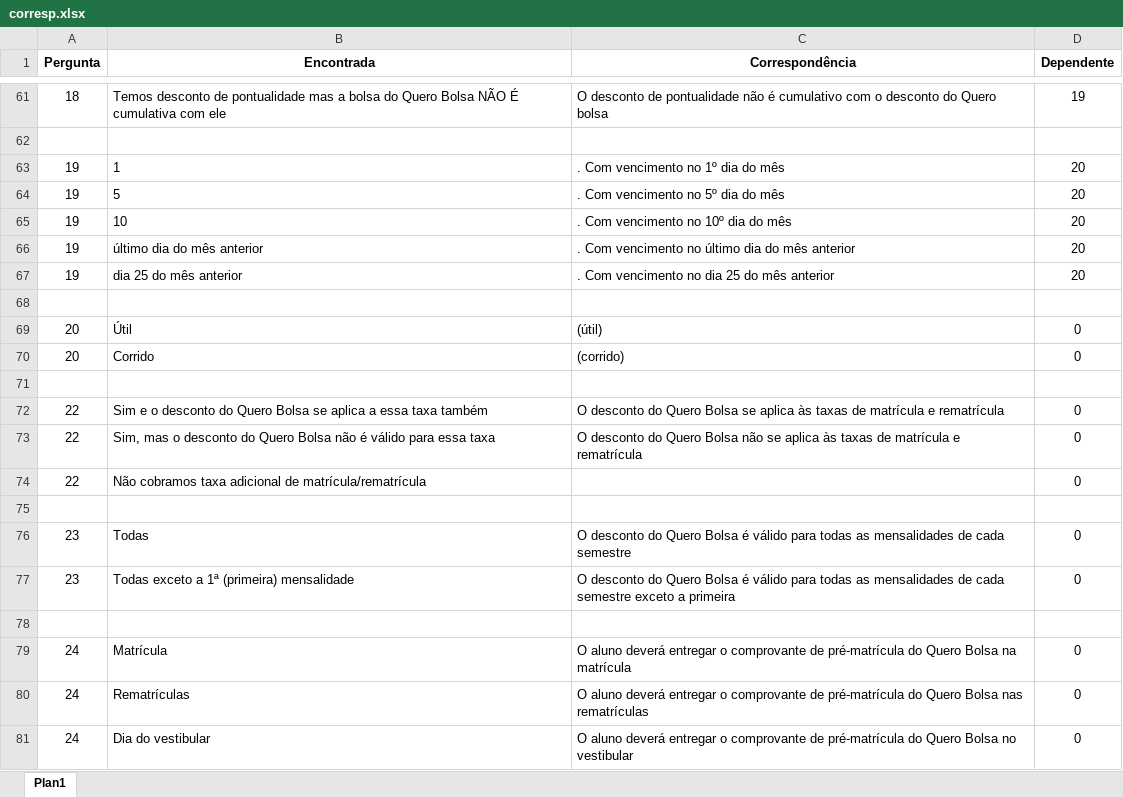
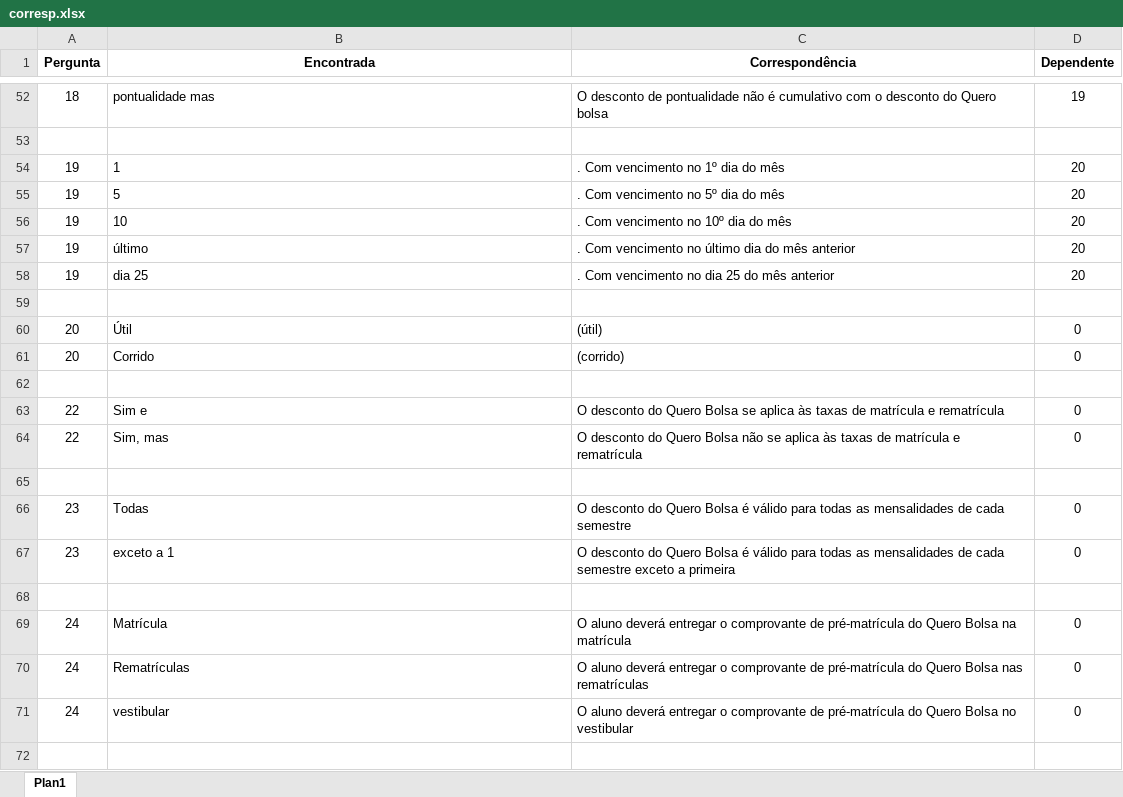
Before and after one commit to Jyunri/NbOps, an Excel workbook: Scripts/obs e regras/corresp.xlsx, sheet Plan1, drawn as a sheet; only a part is shown, gaps mark what is left out; values as stored, in another font and other column widths than the file's, no borders; removed rows and columns are numbered as before the commit, all else as after; the diff covers the shown part only; the diff names each change by its address in the sheet, - before the commit and + after, or states it on an @@ line.

```diff
--- a/Scripts/obs e regras/corresp.xlsx (sheet Plan1)
+++ b/Scripts/obs e regras/corresp.xlsx (sheet Plan1)
-B52 (Encontrada): Temos desconto de pontualidade mas a bolsa do Quero Bolsa NÃO É cumulativa com ele
+B52 (Encontrada): pontualidade mas
-B57 (Encontrada): último dia do mês anterior
+B57 (Encontrada): último
-B58 (Encontrada): dia 25 do mês anterior
+B58 (Encontrada): dia 25
-B63 (Encontrada): Sim e o desconto do Quero Bolsa se aplica a essa taxa também
+B63 (Encontrada): Sim e
-B64 (Encontrada): Sim, mas o desconto do Quero Bolsa não é válido para essa taxa
+B64 (Encontrada): Sim, mas
-row 74: 22 | Não cobramos taxa adicional de matrícula/rematrícula |  | 0
-B67 (Encontrada): Todas exceto a 1ª (primeira) mensalidade
+B67 (Encontrada): exceto a 1
-B71 (Encontrada): Dia do vestibular
+B71 (Encontrada): vestibular
```
Also changed, not shown: 5 added rows, 14 removed rows and 22 edited cells elsewhere in this sheet, 4 other files.
